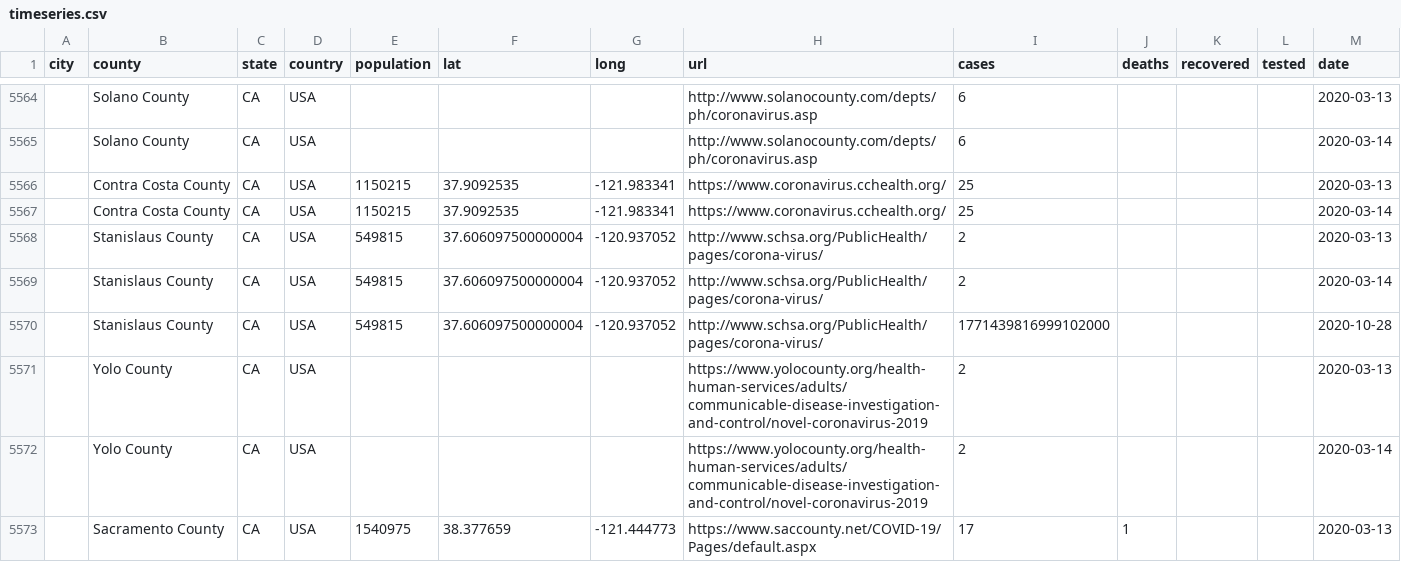
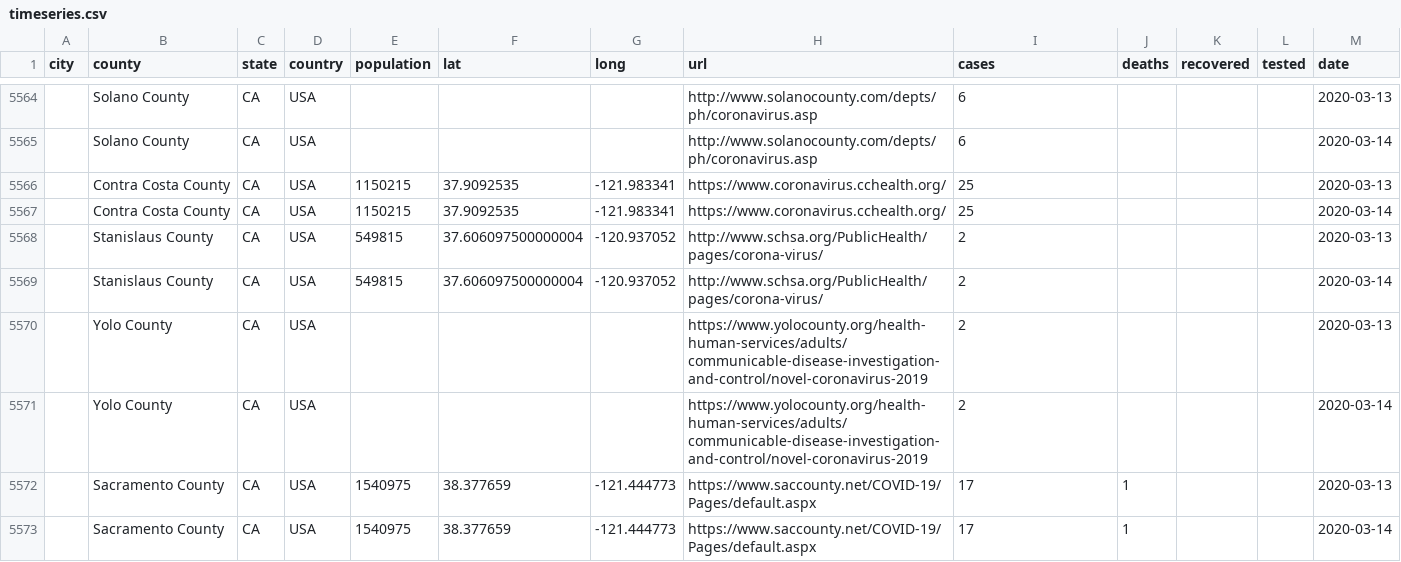
Before and after one commit to qgolsteyn/coronadatascraper, a CSV file: timeseries.csv, drawn as a sheet; only a part is shown, gaps mark what is left out; the shorter side is filled out with more unchanged rows.

```diff
--- a/timeseries.csv
+++ b/timeseries.csv
@@ -5569,3 +5569,2 @@ city,county,state,country,population,lat,long,url,cases,deaths,recovered,tested,
 ,Stanislaus County,CA,USA,549815,37.606097500000004,-120.937052,http://www.schsa.org/PublicHealth/pages/corona-virus/,2,,,,2020-03-14
-,Stanislaus County,CA,USA,549815,37.606097500000004,-120.937052,http://www.schsa.org/PublicHealth/pages/corona-virus/,1771439816999102000,,,,2020-10-28
 ,Yolo County,CA,USA,,,,https://www.yolocounty.org/health-human-services/adults/communicable-disease-investigation-and-control/novel-coronavirus-2019,2,,,,2020-03-13
```
Also changed, not shown: data.csv, timeseries-jhu.csv, 2 other files.
